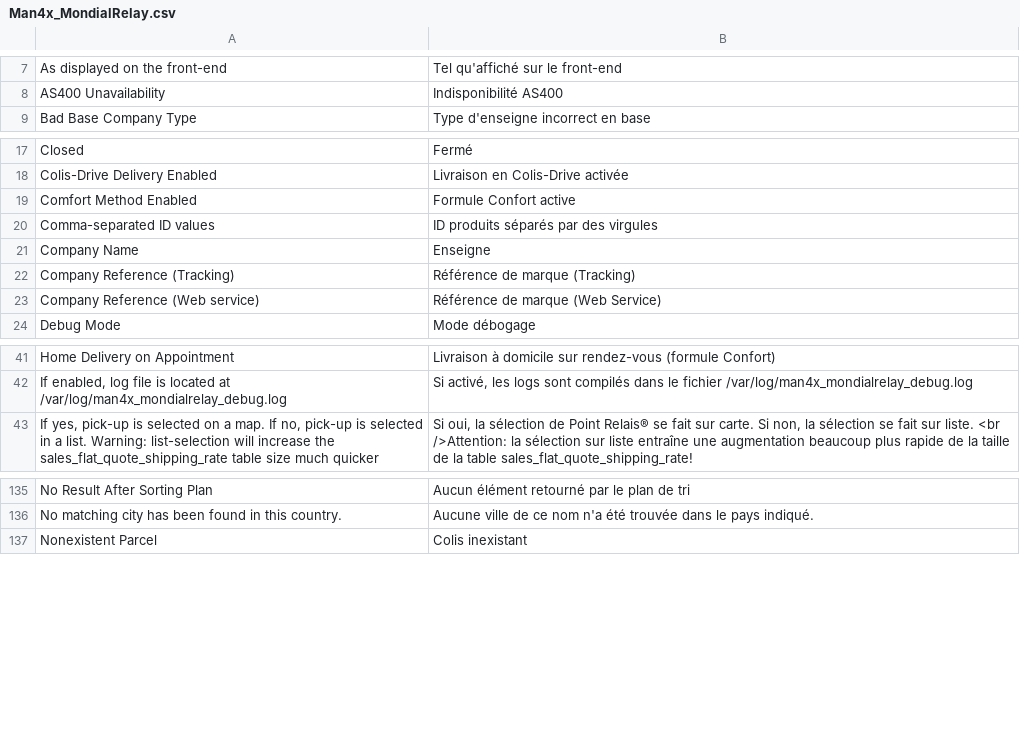
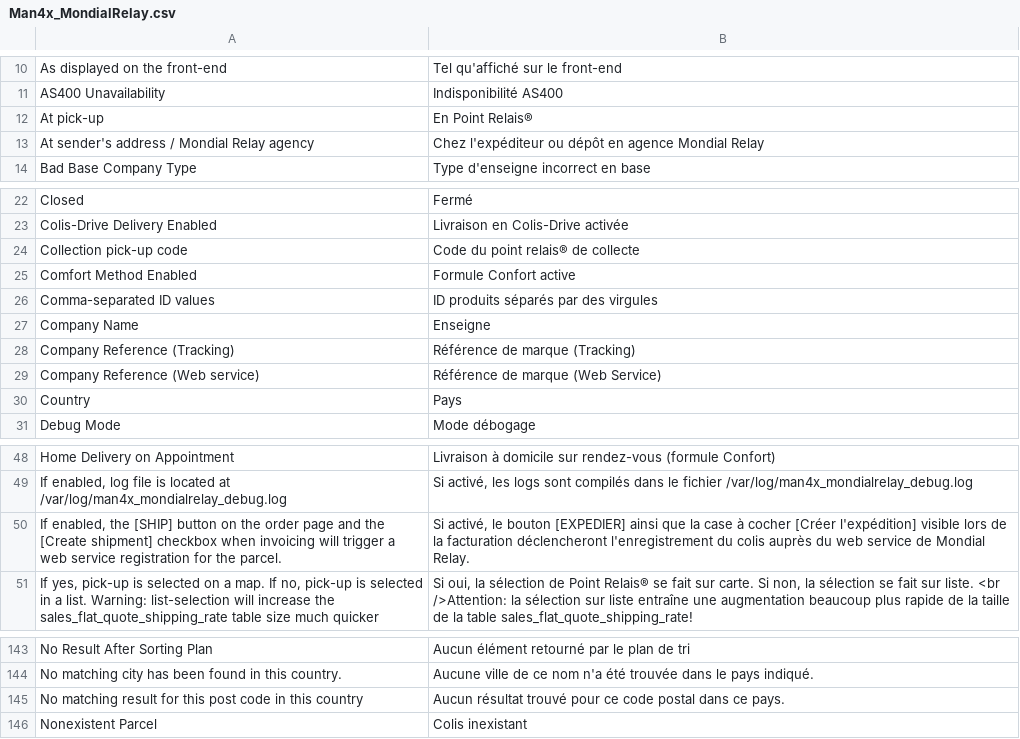
Before and after one commit to OpenMageModuleFostering/man4x_mondialrelay, a CSV file: app/locale/fr_FR/Man4x_MondialRelay.csv, drawn as a sheet; only a part is shown, gaps mark what is left out; the diff covers the shown part only; the diff names each change by its address in the sheet, - before the commit and + after, or states it on an @@ line.

```diff
--- a/app/locale/fr_FR/Man4x_MondialRelay.csv
+++ b/app/locale/fr_FR/Man4x_MondialRelay.csv
+row 12: At pick-up | En Point Relais®
+row 13: At sender's address / Mondial Relay agency | Chez l'expéditeur ou dépôt en agence Mondial Relay
+row 24: Collection pick-up code | Code du point relais® de collecte
+row 30: Country | Pays
+row 50: If enabled, the [SHIP] button on the order page and the [Create shipment] checkbox when invoicing will trigger a web service registration for the parcel. | Si activé, le bouton [EXPEDIER] ainsi que la case à cocher [Créer l'expédition] visible lors de la facturation déclencheront l'enregistrement du colis auprès du web service de Mondial Relay.
+row 145: No matching result for this post code in this country | Aucun résultat trouvé pour ce code postal dans ce pays.
```
Also changed, not shown: 7 added rows, 1 removed row and 4 edited cells elsewhere in this file, app/locale/en_US/Man4x_MondialRelay.csv, 41 other files.
